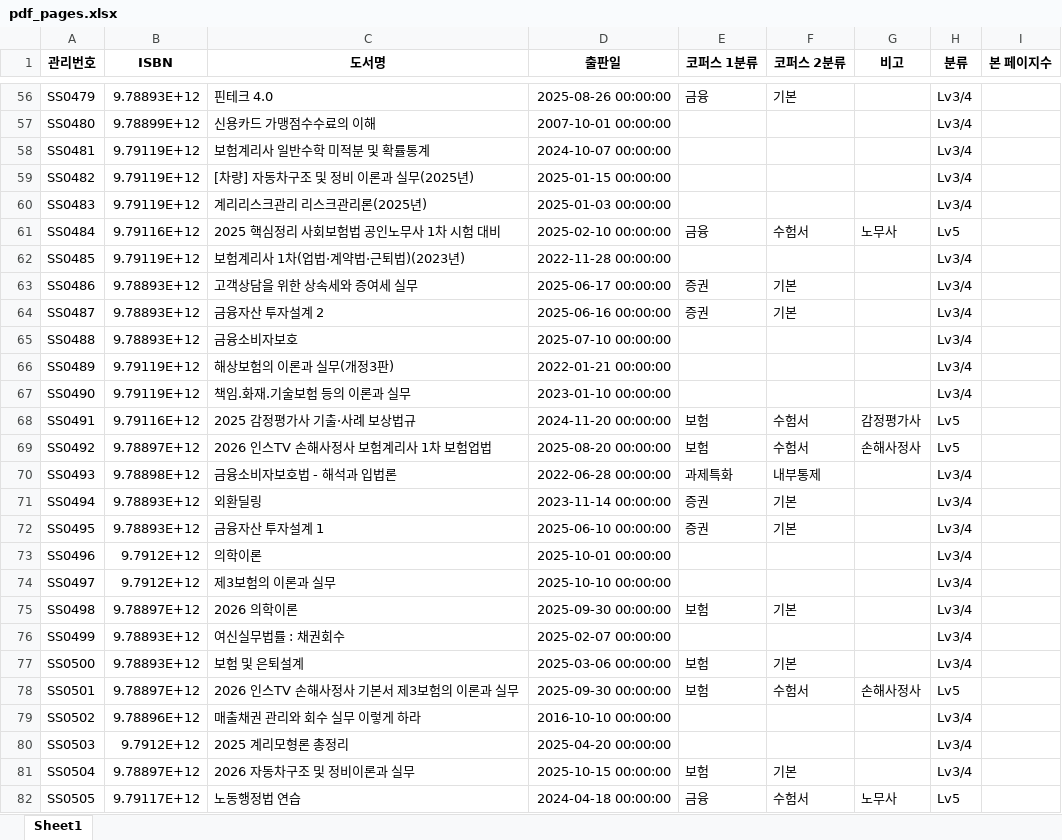
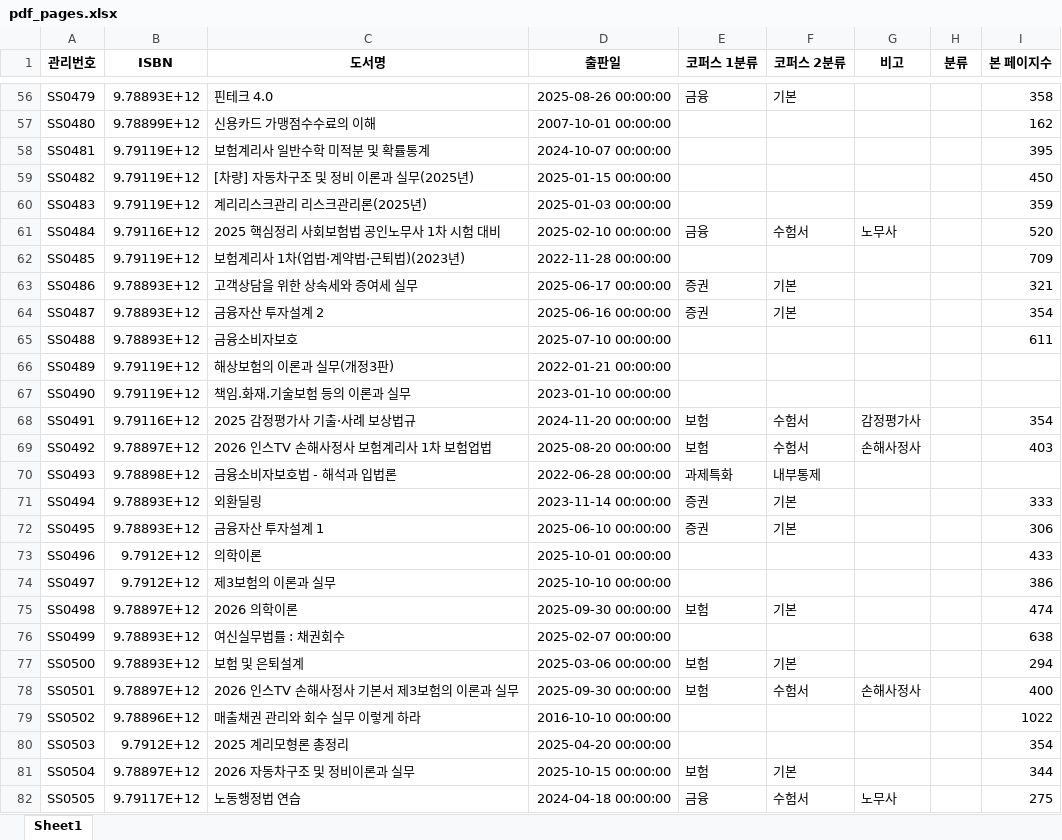
Before and after one commit to jayleenym/SFAIcenter, an Excel workbook: pdf_pages.xlsx, sheet Sheet1, drawn as a sheet; only a part is shown, gaps mark what is left out; values as stored, in another font and other column widths than the file's, no borders; the diff covers the shown part only; the diff names each change by its address in the sheet, - before the commit and + after, or states it on an @@ line.

```diff
--- a/pdf_pages.xlsx (sheet Sheet1)
+++ b/pdf_pages.xlsx (sheet Sheet1)
-H56:H60 (분류): Lv3/4
+H56:H60 (분류): (empty)
-I56 (본 페이지수): (empty)
+I56 (본 페이지수): 358
-I57 (본 페이지수): (empty)
+I57 (본 페이지수): 162
-I58 (본 페이지수): (empty)
+I58 (본 페이지수): 395
-I59 (본 페이지수): (empty)
+I59 (본 페이지수): 450
-I60 (본 페이지수): (empty)
+I60 (본 페이지수): 359
-H61 (분류): Lv5
+H61 (분류): (empty)
-I61 (본 페이지수): (empty)
+I61 (본 페이지수): 520
-H62:H67 (분류): Lv3/4
+H62:H67 (분류): (empty)
-I62 (본 페이지수): (empty)
+I62 (본 페이지수): 709
-I63 (본 페이지수): (empty)
+I63 (본 페이지수): 321
-I64 (본 페이지수): (empty)
+I64 (본 페이지수): 354
-I65 (본 페이지수): (empty)
+I65 (본 페이지수): 611
-H68:H69 (분류): Lv5
+H68:H69 (분류): (empty)
-I68 (본 페이지수): (empty)
+I68 (본 페이지수): 354
-I69 (본 페이지수): (empty)
+I69 (본 페이지수): 403
-H70:H77 (분류): Lv3/4
+H70:H77 (분류): (empty)
-I71 (본 페이지수): (empty)
+I71 (본 페이지수): 333
-I72 (본 페이지수): (empty)
+I72 (본 페이지수): 306
-I73 (본 페이지수): (empty)
+I73 (본 페이지수): 433
-I74 (본 페이지수): (empty)
+I74 (본 페이지수): 386
-I75 (본 페이지수): (empty)
+I75 (본 페이지수): 474
-I76 (본 페이지수): (empty)
+I76 (본 페이지수): 638
-I77 (본 페이지수): (empty)
+I77 (본 페이지수): 294
-H78 (분류): Lv5
+H78 (분류): (empty)
-I78 (본 페이지수): (empty)
+I78 (본 페이지수): 400
-H79:H81 (분류): Lv3/4
+H79:H81 (분류): (empty)
-I79 (본 페이지수): (empty)
+I79 (본 페이지수): 1022
-I80 (본 페이지수): (empty)
+I80 (본 페이지수): 354
-I81 (본 페이지수): (empty)
+I81 (본 페이지수): 344
-H82 (분류): Lv5
+H82 (분류): (empty)
-I82 (본 페이지수): (empty)
+I82 (본 페이지수): 275
```
Also changed, not shown: 2 added rows and 107 edited cells elsewhere in this sheet, 3 other files.
